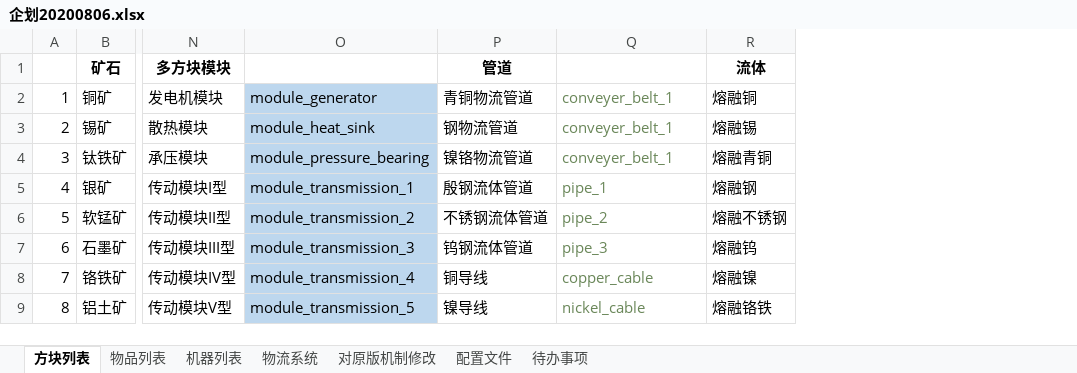
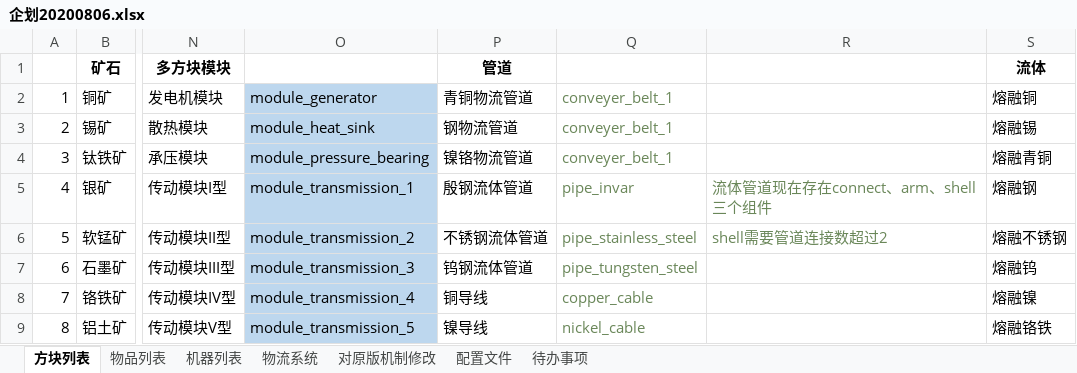
Before and after one commit to M-F-R-F/micro_machinery, an Excel workbook: 参考/资料/企划20200806.xlsx, sheet 方块列表, drawn as a sheet; only a part is shown, gaps mark what is left out; values as stored, in another font and other column widths than the file's, no borders; the diff names each change by its address in the sheet, - before the commit and + after, or states it on an @@ line.

Commit message:
new pipe 2022.8.6 11.10

```diff
--- a/参考/资料/企划20200806.xlsx (sheet 方块列表)
+++ b/参考/资料/企划20200806.xlsx (sheet 方块列表)
+column R, rows 5-6: 流体管道现在存在connect、arm、shell三个组件 | shell需要管道连接数超过2
-Q5: pipe_1
+Q5: pipe_invar
-Q6: pipe_2
+Q6: pipe_stainless_steel
-Q7: pipe_3
+Q7: pipe_tungsten_steel
```
Also changed, not shown: sheet 机器列表, 35 other files.
